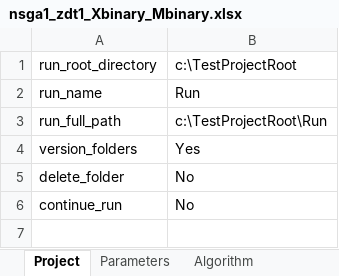
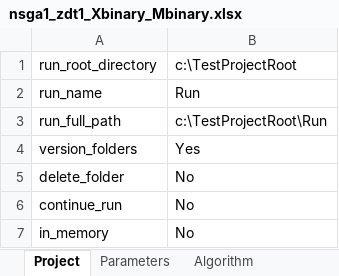
Before and after one commit to MarcusJones/deap, an Excel workbook: deap/mj_projects/definitionbooks/nsga1_zdt1_Xbinary_Mbinary.xlsx, sheet Project, drawn as a sheet; values as stored, in another font and other column widths than the file's, no borders; the diff names each change by its address in the sheet, - before the commit and + after, or states it on an @@ line.

```diff
--- a/deap/mj_projects/definitionbooks/nsga1_zdt1_Xbinary_Mbinary.xlsx (sheet Project)
+++ b/deap/mj_projects/definitionbooks/nsga1_zdt1_Xbinary_Mbinary.xlsx (sheet Project)
+row 7: in_memory | No
```
Also changed, not shown: deap/mj_projects/definitionbooks/nsga1_zdt1_Xbinary_Mbinary SMALL.xlsx, 4 other files.
